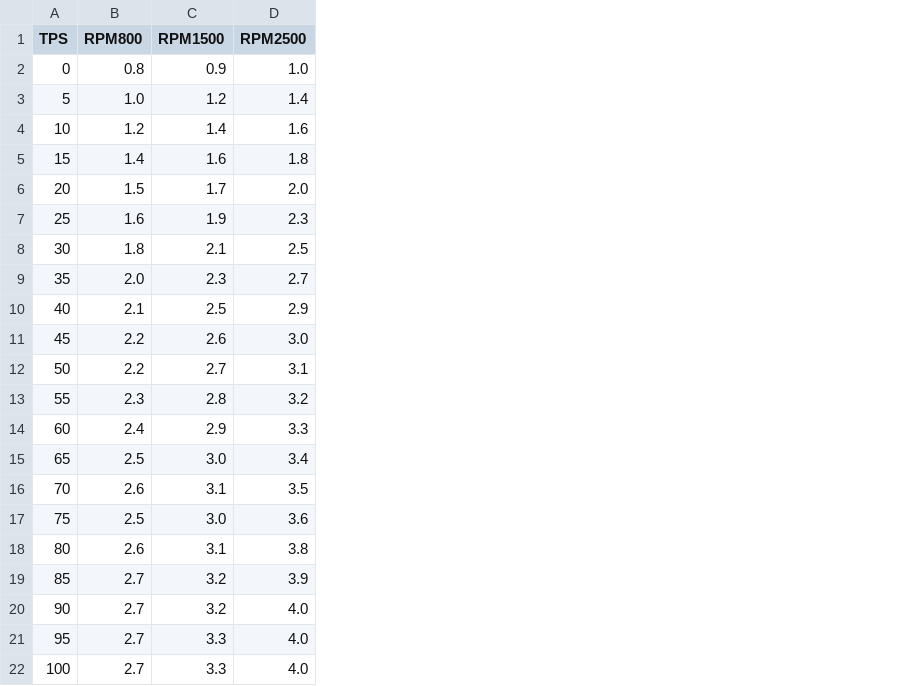
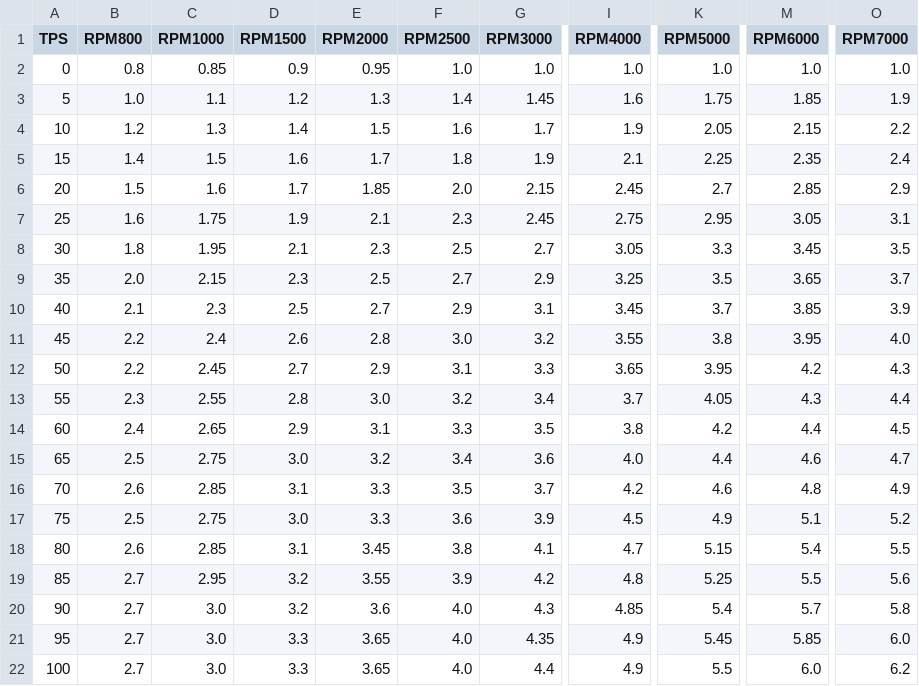
Before and after one commit to ChinoManda/SimulacionDatosMotor, a CSV file: mapa_inyeccion.csv, drawn as a sheet; only a part is shown, gaps mark what is left out; the diff names each change by its address in the sheet, - before the commit and + after, or states it on an @@ line.

```diff
--- a/mapa_inyeccion.csv
+++ b/mapa_inyeccion.csv
+column C (RPM1000), rows 2-22: 0.85 | 1.1 | 1.3 | 1.5 | 1.6 | 1.75 | 1.95 | 2.15 | 2.3 | 2.4 | 2.45 | 2.55 | 2.65 | 2.75 | 2.85 | 2.75 | 2.85 | 2.95 | 3.0 | 3.0 | 3.0
+column E (RPM2000), rows 2-22: 0.95 | 1.3 | 1.5 | 1.7 | 1.85 | 2.1 | 2.3 | 2.5 | 2.7 | 2.8 | 2.9 | 3.0 | 3.1 | 3.2 | 3.3 | 3.3 | 3.45 | 3.55 | 3.6 | 3.65 | 3.65
+column G (RPM3000), rows 2-22: 1.0 | 1.45 | 1.7 | 1.9 | 2.15 | 2.45 | 2.7 | 2.9 | 3.1 | 3.2 | 3.3 | 3.4 | 3.5 | 3.6 | 3.7 | 3.9 | 4.1 | 4.2 | 4.3 | 4.35 | 4.4
+column I (RPM4000), rows 2-22: 1.0 | 1.6 | 1.9 | 2.1 | 2.45 | 2.75 | 3.05 | 3.25 | 3.45 | 3.55 | 3.65 | 3.7 | 3.8 | 4.0 | 4.2 | 4.5 | 4.7 | 4.8 | 4.85 | 4.9 | 4.9
+column K (RPM5000), rows 2-22: 1.0 | 1.75 | 2.05 | 2.25 | 2.7 | 2.95 | 3.3 | 3.5 | 3.7 | 3.8 | 3.95 | 4.05 | 4.2 | 4.4 | 4.6 | 4.9 | 5.15 | 5.25 | 5.4 | 5.45 | 5.5
+column M (RPM6000), rows 2-22: 1.0 | 1.85 | 2.15 | 2.35 | 2.85 | 3.05 | 3.45 | 3.65 | 3.85 | 3.95 | 4.2 | 4.3 | 4.4 | 4.6 | 4.8 | 5.1 | 5.4 | 5.5 | 5.7 | 5.85 | 6.0
+column O (RPM7000), rows 2-22: 1.0 | 1.9 | 2.2 | 2.4 | 2.9 | 3.1 | 3.5 | 3.7 | 3.9 | 4.0 | 4.3 | 4.4 | 4.5 | 4.7 | 4.9 | 5.2 | 5.5 | 5.6 | 5.8 | 6.0 | 6.2
```
Also changed, not shown: 1 other file.
